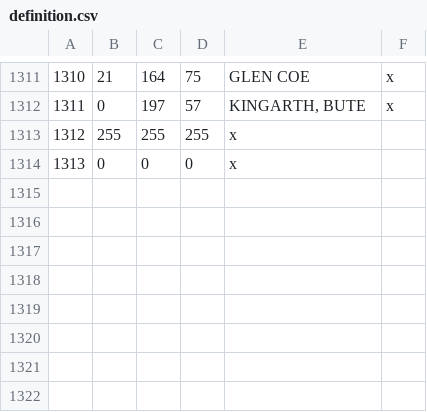
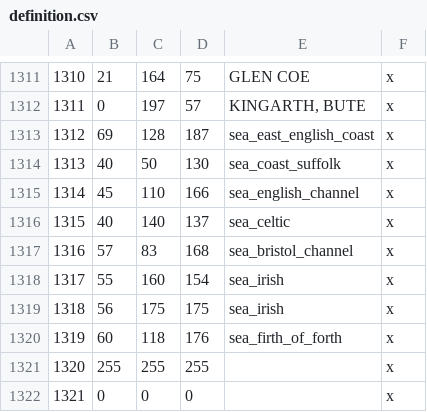
Before and after one commit to DC123456789/Britannia-The-Winter-King-CK3, a CSV file: Britannia/map_data/definition.csv, drawn as a sheet; only a part is shown, gaps mark what is left out; addresses are those after the commit; the diff names each change by its address in the sheet, - before the commit and + after, or states it on an @@ line.

```diff
--- a/Britannia/map_data/definition.csv
+++ b/Britannia/map_data/definition.csv
+row 1313: 1312 | 69 | 128 | 187 | sea_east_english_coast | x
+row 1314: 1313 | 40 | 50 | 130 | sea_coast_suffolk | x
+row 1315: 1314 | 45 | 110 | 166 | sea_english_channel | x
+row 1316: 1315 | 40 | 140 | 137 | sea_celtic | x
+row 1317: 1316 | 57 | 83 | 168 | sea_bristol_channel | x
+row 1318: 1317 | 55 | 160 | 154 | sea_irish | x
+row 1319: 1318 | 56 | 175 | 175 | sea_irish | x
+row 1320: 1319 | 60 | 118 | 176 | sea_firth_of_forth | x
@@ column A renumbered from row 1321 down @@
-E1321:E1322: x
+E1321:E1322: (empty)
-F1321:F1322: (empty)
+F1321:F1322: x
```
Also changed, not shown: 3 other files.
